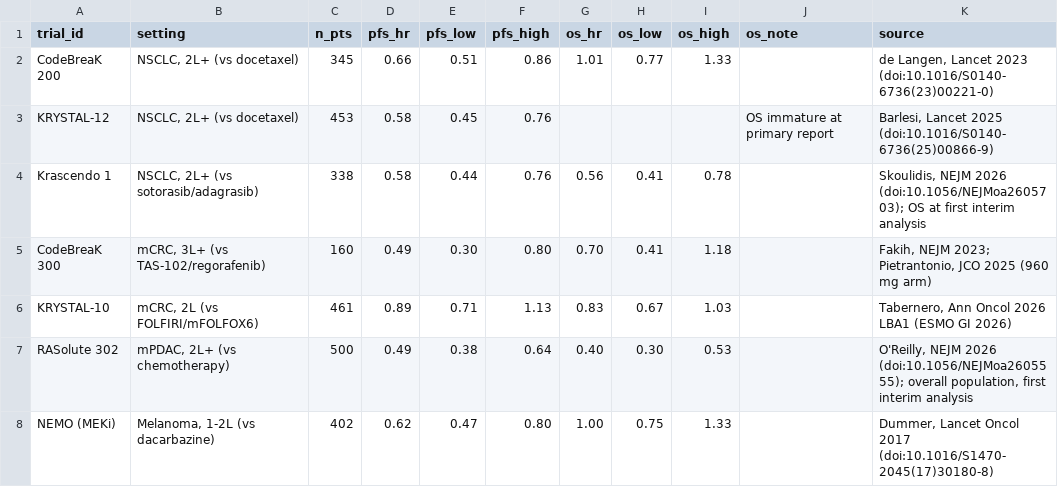
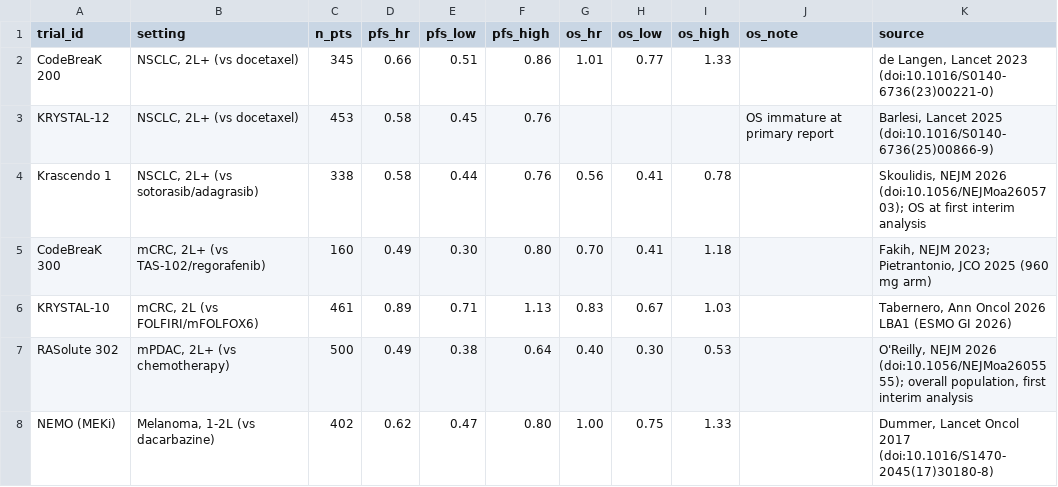
Before and after one commit to wangnianfei/RAS-Targeted-Therapy-Reproducibility, a CSV file: 04_Figure3_Phase3_Efficacy_Discordance/data/phase3_rct_outcomes.csv, drawn as a sheet.

```diff
--- a/04_Figure3_Phase3_Efficacy_Discordance/data/phase3_rct_outcomes.csv
+++ b/04_Figure3_Phase3_Efficacy_Discordance/data/phase3_rct_outcomes.csv
@@ -4,3 +4,3 @@ KRYSTAL-12,"NSCLC, 2L+ (vs docetaxel)",453,0.58,0.45,0.76,,,,"OS immature at pri
 Krascendo 1,"NSCLC, 2L+ (vs sotorasib/adagrasib)",338,0.58,0.44,0.76,0.56,0.41,0.78,,"Skoulidis, NEJM 2026 (doi:10.1056/NEJMoa2605703); OS at first interim analysis"
-CodeBreaK 300,"mCRC, 3L+ (vs TAS-102/regorafenib)",160,0.49,0.30,0.80,0.70,0.41,1.18,,"Fakih, NEJM 2023; Pietrantonio, JCO 2025 (960 mg arm)"
+CodeBreaK 300,"mCRC, 2L+ (vs TAS-102/regorafenib)",160,0.49,0.30,0.80,0.70,0.41,1.18,,"Fakih, NEJM 2023; Pietrantonio, JCO 2025 (960 mg arm)"
 KRYSTAL-10,"mCRC, 2L (vs FOLFIRI/mFOLFOX6)",461,0.89,0.71,1.13,0.83,0.67,1.03,,"Tabernero, Ann Oncol 2026 LBA1 (ESMO GI 2026)"
```
Also changed, not shown: 03_Table1_Pivotal_Phase3_RCTs/data/table1_pivotal_phase3_trials.csv, 07_Supplementary_Material/data/tableS1_direct_ras_inhibitors.csv, 50 other files.
